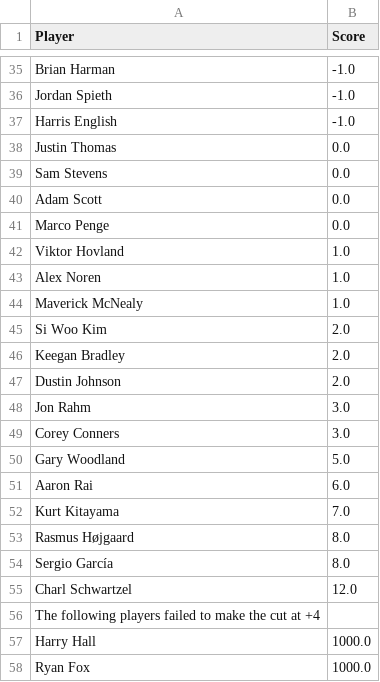
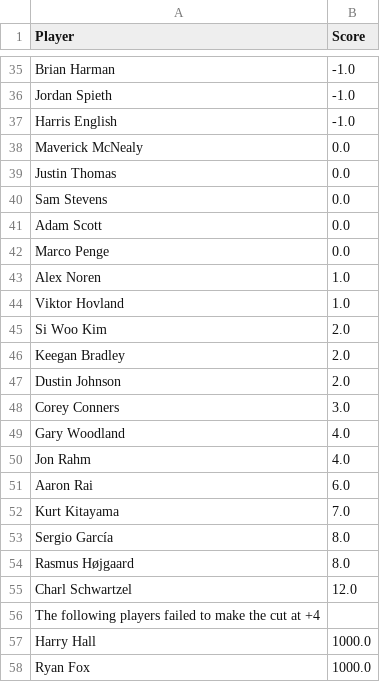
Before and after one commit to jaredbuck1994/Masters, a CSV file: scores.csv, drawn as a sheet; only a part is shown, gaps mark what is left out.

Commit message:
update scores 2026-04-12 11:37:07

```diff
--- a/scores.csv
+++ b/scores.csv
@@ -37,2 +37,3 @@ Jordan Spieth,-1.0
 Harris English,-1.0
+Maverick McNealy,0.0
 Justin Thomas,0.0
@@ -41,5 +42,4 @@ Adam Scott,0.0
 Marco Penge,0.0
+Alex Noren,1.0
 Viktor Hovland,1.0
-Alex Noren,1.0
-Maverick McNealy,1.0
 Si Woo Kim,2.0
@@ -47,9 +47,9 @@ Keegan Bradley,2.0
 Dustin Johnson,2.0
-Jon Rahm,3.0
 Corey Conners,3.0
-Gary Woodland,5.0
+Gary Woodland,4.0
+Jon Rahm,4.0
 Aaron Rai,6.0
 Kurt Kitayama,7.0
+Sergio García,8.0
 Rasmus Højgaard,8.0
-Sergio García,8.0
 Charl Schwartzel,12.0
```
